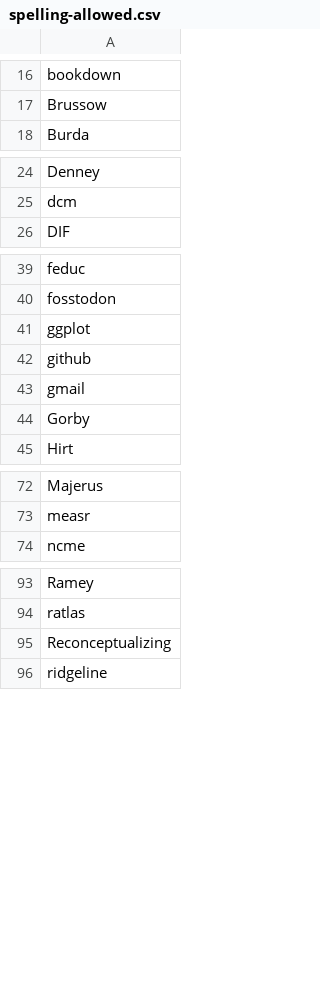
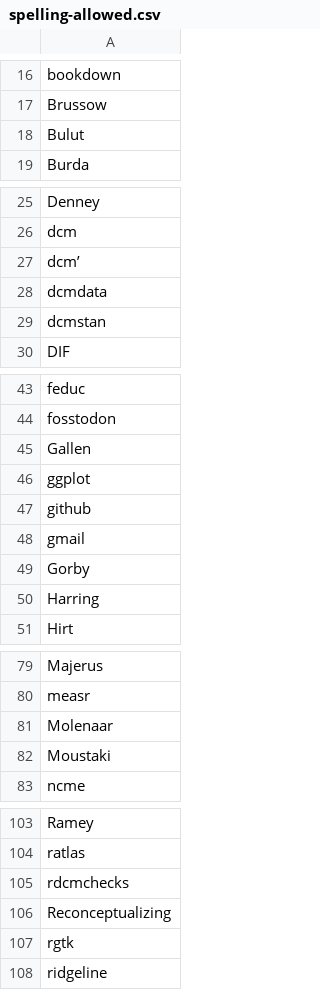
Before and after one commit to wjakethompson/cv, a CSV file: spelling-allowed.csv, drawn as a sheet; only a part is shown, gaps mark what is left out; the diff covers the shown part only; the diff names each change by its address in the sheet, - before the commit and + after, or states it on an @@ line.

```diff
--- a/spelling-allowed.csv
+++ b/spelling-allowed.csv
+row 18: Bulut
+row 27: dcm’
+row 28: dcmdata
+row 29: dcmstan
+row 45: Gallen
+row 50: Harring
+row 81: Molenaar
+row 82: Moustaki
+row 105: rdcmchecks
+row 107: rgtk
```
Also changed, not shown: 4 added rows elsewhere in this file, 9 other files.
